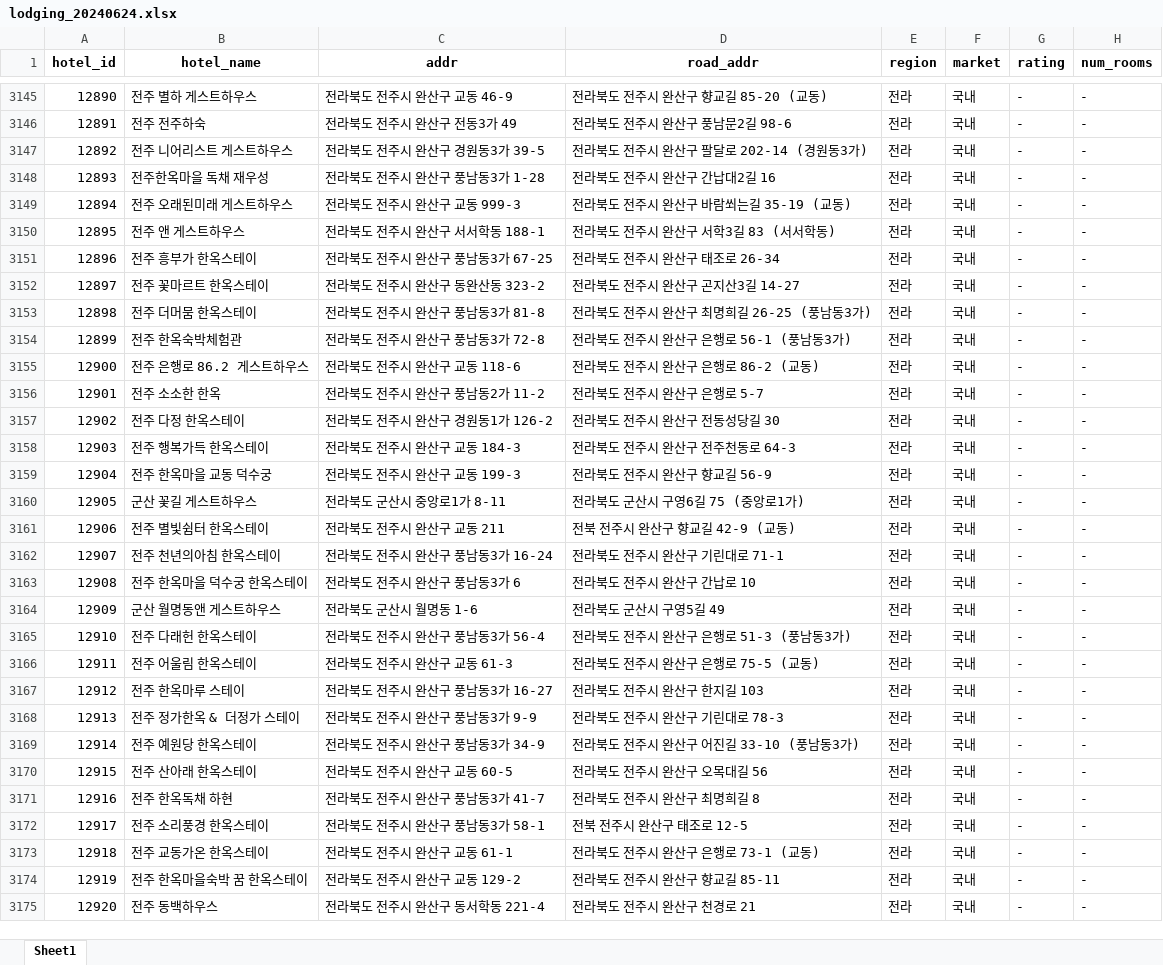
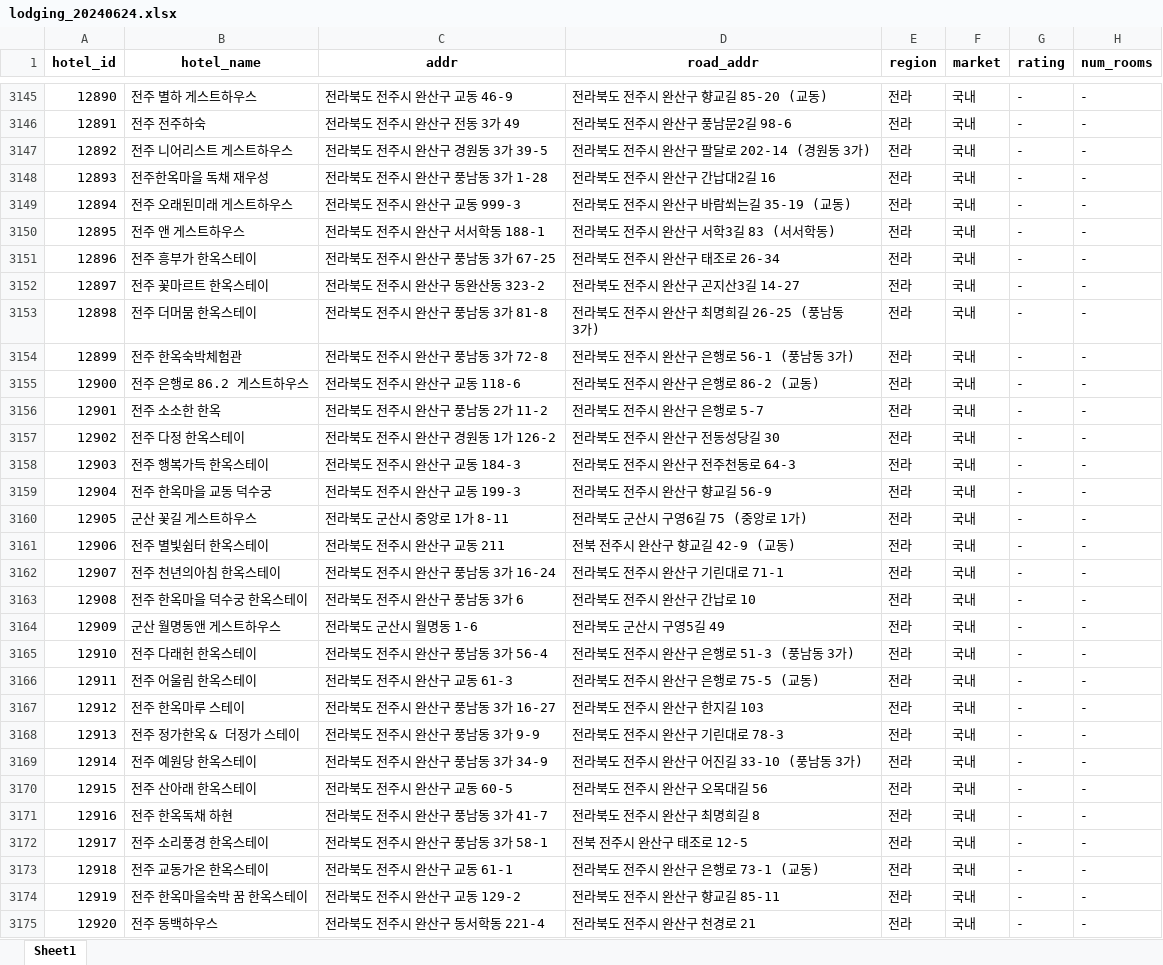
Before and after one commit to Hangukin/dataSet_API, an Excel workbook: DataFile/lodging_20240624.xlsx, sheet Sheet1, drawn as a sheet; only a part is shown, gaps mark what is left out; values as stored, in another font and other column widths than the file's, no borders; the diff covers the shown part only; the diff names each change by its address in the sheet, - before the commit and + after, or states it on an @@ line.

```diff
--- a/DataFile/lodging_20240624.xlsx (sheet Sheet1)
+++ b/DataFile/lodging_20240624.xlsx (sheet Sheet1)
-C3146 (addr): 전라북도 전주시 완산구 전동3가 49
+C3146 (addr): 전라북도 전주시 완산구 전동 3가 49
-C3147 (addr): 전라북도 전주시 완산구 경원동3가 39-5
+C3147 (addr): 전라북도 전주시 완산구 경원동 3가 39-5
-D3147 (road_addr): 전라북도 전주시 완산구 팔달로 202-14 (경원동3가)
+D3147 (road_addr): 전라북도 전주시 완산구 팔달로 202-14 (경원동 3가)
-C3148 (addr): 전라북도 전주시 완산구 풍남동3가 1-28
+C3148 (addr): 전라북도 전주시 완산구 풍남동 3가 1-28
-C3151 (addr): 전라북도 전주시 완산구 풍남동3가 67-25
+C3151 (addr): 전라북도 전주시 완산구 풍남동 3가 67-25
-C3153 (addr): 전라북도 전주시 완산구 풍남동3가 81-8
+C3153 (addr): 전라북도 전주시 완산구 풍남동 3가 81-8
-D3153 (road_addr): 전라북도 전주시 완산구 최명희길 26-25 (풍남동3가)
+D3153 (road_addr): 전라북도 전주시 완산구 최명희길 26-25 (풍남동 3가)
-C3154 (addr): 전라북도 전주시 완산구 풍남동3가 72-8
+C3154 (addr): 전라북도 전주시 완산구 풍남동 3가 72-8
-D3154 (road_addr): 전라북도 전주시 완산구 은행로 56-1 (풍남동3가)
+D3154 (road_addr): 전라북도 전주시 완산구 은행로 56-1 (풍남동 3가)
-C3156 (addr): 전라북도 전주시 완산구 풍남동2가 11-2
+C3156 (addr): 전라북도 전주시 완산구 풍남동 2가 11-2
-C3157 (addr): 전라북도 전주시 완산구 경원동1가 126-2
+C3157 (addr): 전라북도 전주시 완산구 경원동 1가 126-2
-C3160 (addr): 전라북도 군산시 중앙로1가 8-11
+C3160 (addr): 전라북도 군산시 중앙로 1가 8-11
-D3160 (road_addr): 전라북도 군산시 구영6길 75 (중앙로1가)
+D3160 (road_addr): 전라북도 군산시 구영6길 75 (중앙로 1가)
-C3162 (addr): 전라북도 전주시 완산구 풍남동3가 16-24
+C3162 (addr): 전라북도 전주시 완산구 풍남동 3가 16-24
-C3163 (addr): 전라북도 전주시 완산구 풍남동3가 6
+C3163 (addr): 전라북도 전주시 완산구 풍남동 3가 6
-C3165 (addr): 전라북도 전주시 완산구 풍남동3가 56-4
+C3165 (addr): 전라북도 전주시 완산구 풍남동 3가 56-4
-D3165 (road_addr): 전라북도 전주시 완산구 은행로 51-3 (풍남동3가)
+D3165 (road_addr): 전라북도 전주시 완산구 은행로 51-3 (풍남동 3가)
-C3167 (addr): 전라북도 전주시 완산구 풍남동3가 16-27
+C3167 (addr): 전라북도 전주시 완산구 풍남동 3가 16-27
-C3168 (addr): 전라북도 전주시 완산구 풍남동3가 9-9
+C3168 (addr): 전라북도 전주시 완산구 풍남동 3가 9-9
-C3169 (addr): 전라북도 전주시 완산구 풍남동3가 34-9
+C3169 (addr): 전라북도 전주시 완산구 풍남동 3가 34-9
-D3169 (road_addr): 전라북도 전주시 완산구 어진길 33-10 (풍남동3가)
+D3169 (road_addr): 전라북도 전주시 완산구 어진길 33-10 (풍남동 3가)
-C3171 (addr): 전라북도 전주시 완산구 풍남동3가 41-7
+C3171 (addr): 전라북도 전주시 완산구 풍남동 3가 41-7
-C3172 (addr): 전라북도 전주시 완산구 풍남동3가 58-1
+C3172 (addr): 전라북도 전주시 완산구 풍남동 3가 58-1
```
Also changed, not shown: 284 edited cells elsewhere in this sheet, 4 other files.
